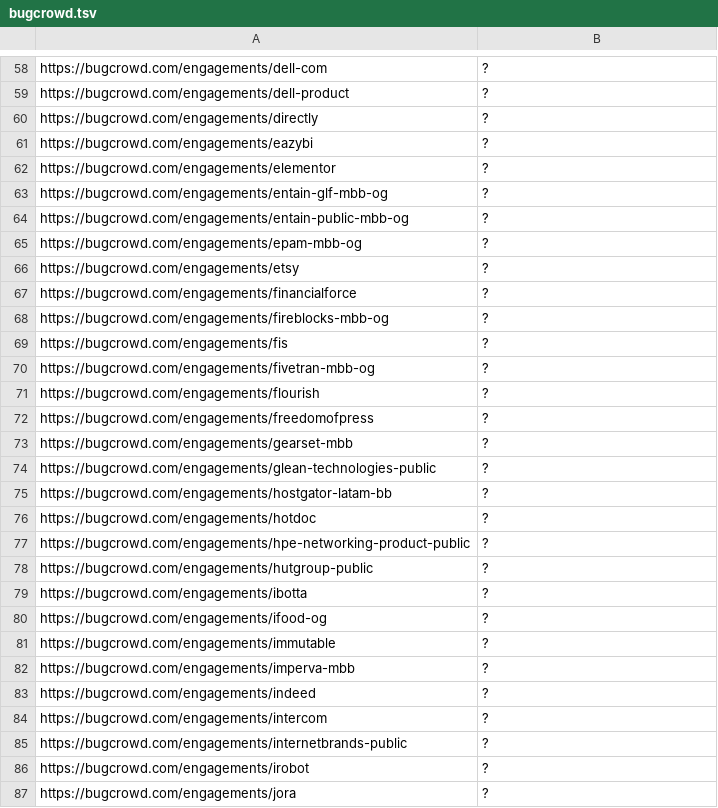
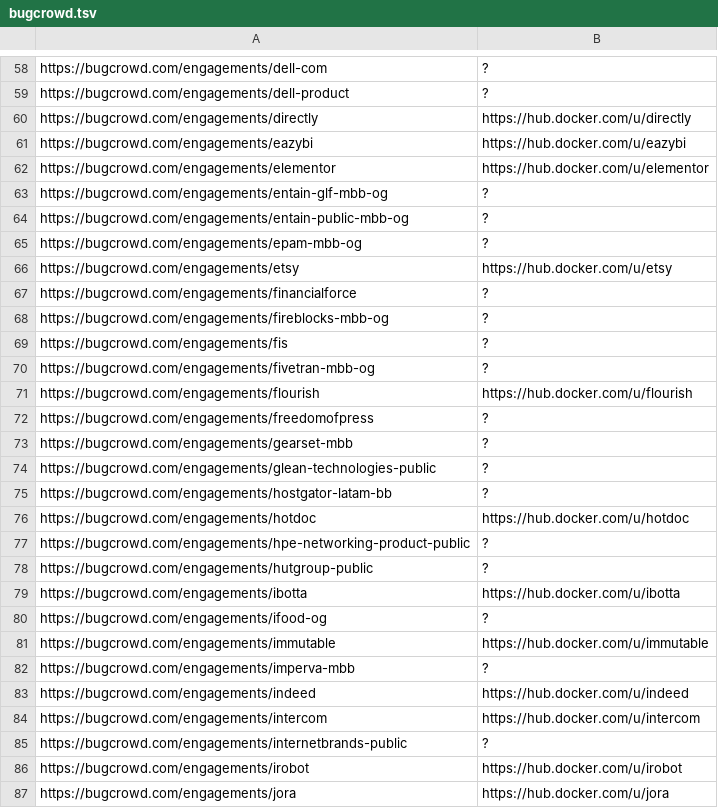
Before and after one commit to sl4x0/dockerhub-orgs-data, a TSV file: dockerhub-orgs-data/bugcrowd.tsv, drawn as a sheet; only a part is shown, gaps mark what is left out; the diff covers the shown part only.

```diff
--- a/dockerhub-orgs-data/bugcrowd.tsv
+++ b/dockerhub-orgs-data/bugcrowd.tsv
@@ -59,5 +59,5 @@ https://bugcrowd.com/engagements/dell-com	?
 https://bugcrowd.com/engagements/dell-product	?
-https://bugcrowd.com/engagements/directly	?
-https://bugcrowd.com/engagements/eazybi	?
-https://bugcrowd.com/engagements/elementor	?
+https://bugcrowd.com/engagements/directly	https://hub.docker.com/u/directly
+https://bugcrowd.com/engagements/eazybi	https://hub.docker.com/u/eazybi
+https://bugcrowd.com/engagements/elementor	https://hub.docker.com/u/elementor
 https://bugcrowd.com/engagements/entain-glf-mbb-og	?
@@ -65,3 +65,3 @@ https://bugcrowd.com/engagements/entain-public-mbb-og	?
 https://bugcrowd.com/engagements/epam-mbb-og	?
-https://bugcrowd.com/engagements/etsy	?
+https://bugcrowd.com/engagements/etsy	https://hub.docker.com/u/etsy
 https://bugcrowd.com/engagements/financialforce	?
@@ -70,3 +70,3 @@ https://bugcrowd.com/engagements/fis	?
 https://bugcrowd.com/engagements/fivetran-mbb-og	?
-https://bugcrowd.com/engagements/flourish	?
+https://bugcrowd.com/engagements/flourish	https://hub.docker.com/u/flourish
 https://bugcrowd.com/engagements/freedomofpress	?
@@ -75,13 +75,13 @@ https://bugcrowd.com/engagements/glean-technologies-public	?
 https://bugcrowd.com/engagements/hostgator-latam-bb	?
-https://bugcrowd.com/engagements/hotdoc	?
+https://bugcrowd.com/engagements/hotdoc	https://hub.docker.com/u/hotdoc
 https://bugcrowd.com/engagements/hpe-networking-product-public	?
 https://bugcrowd.com/engagements/hutgroup-public	?
-https://bugcrowd.com/engagements/ibotta	?
+https://bugcrowd.com/engagements/ibotta	https://hub.docker.com/u/ibotta
 https://bugcrowd.com/engagements/ifood-og	?
-https://bugcrowd.com/engagements/immutable	?
+https://bugcrowd.com/engagements/immutable	https://hub.docker.com/u/immutable
 https://bugcrowd.com/engagements/imperva-mbb	?
-https://bugcrowd.com/engagements/indeed	?
-https://bugcrowd.com/engagements/intercom	?
+https://bugcrowd.com/engagements/indeed	https://hub.docker.com/u/indeed
+https://bugcrowd.com/engagements/intercom	https://hub.docker.com/u/intercom
 https://bugcrowd.com/engagements/internetbrands-public	?
-https://bugcrowd.com/engagements/irobot	?
-https://bugcrowd.com/engagements/jora	?
+https://bugcrowd.com/engagements/irobot	https://hub.docker.com/u/irobot
+https://bugcrowd.com/engagements/jora	https://hub.docker.com/u/jora
```
Also changed, not shown: 75 edited cells elsewhere in this file, 1 other file.
